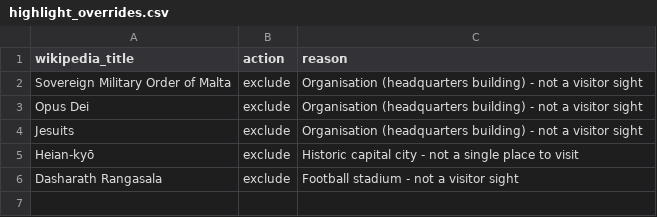
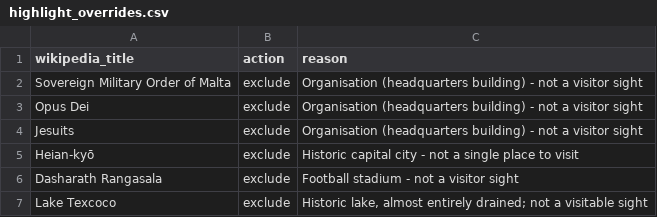
Before and after one commit to aakashmanandhar/odyssey-platform, a CSV file: transform/seeds/highlight_overrides.csv, drawn as a sheet; the diff names each change by its address in the sheet, - before the commit and + after, or states it on an @@ line.

Commit message:
fix(highlights): nearest-destination membership, event/venue/organisation title rules, after-ML task loads its seeds

```diff
--- a/transform/seeds/highlight_overrides.csv
+++ b/transform/seeds/highlight_overrides.csv
+row 7: Lake Texcoco | exclude | Historic lake, almost entirely drained; not a visitable sight
```
Also changed, not shown: 2 other files.
